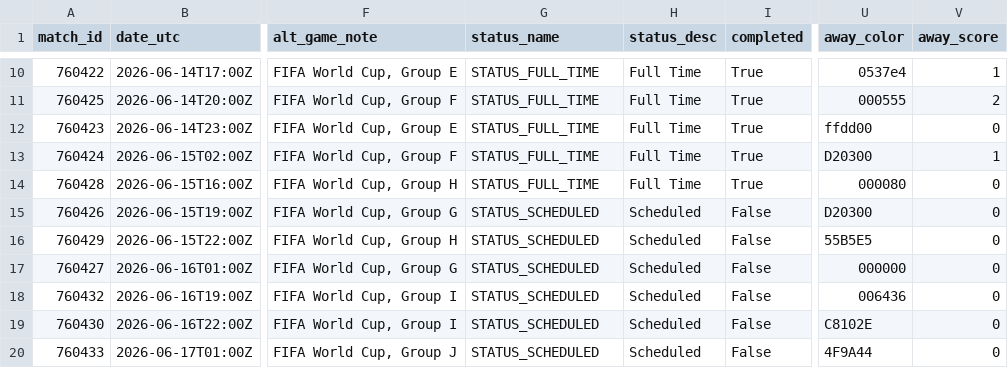
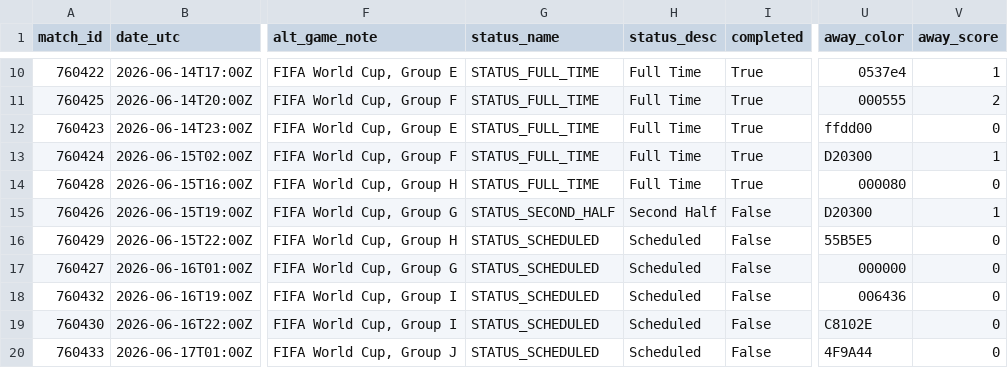
Before and after one commit to akarpie96/2026-worldcup-forecast, a CSV file: data/processed/group_stage_matches.csv, drawn as a sheet; only a part is shown, gaps mark what is left out; the diff names each change by its address in the sheet, - before the commit and + after, or states it on an @@ line.

```diff
--- a/data/processed/group_stage_matches.csv
+++ b/data/processed/group_stage_matches.csv
-G15 (status_name): STATUS_SCHEDULED
+G15 (status_name): STATUS_SECOND_HALF
-H15 (status_desc): Scheduled
+H15 (status_desc): Second Half
-V15 (away_score): 0
+V15 (away_score): 1
```
Also changed, not shown: data/processed/matches.csv, 1 other file.
